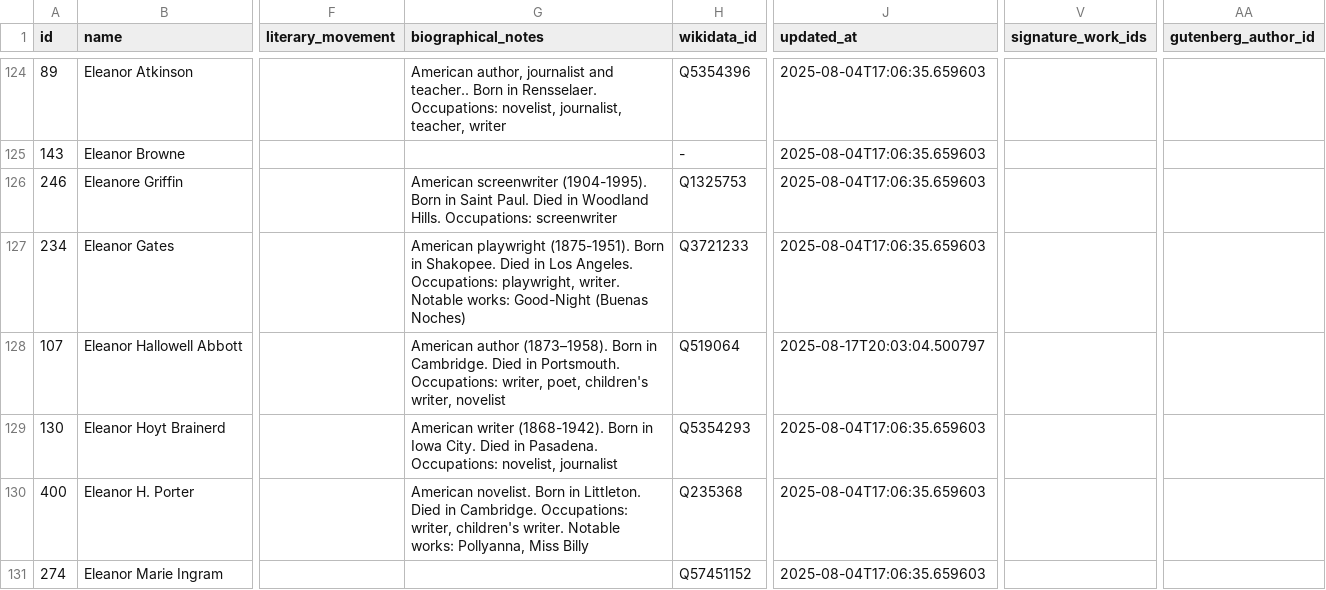
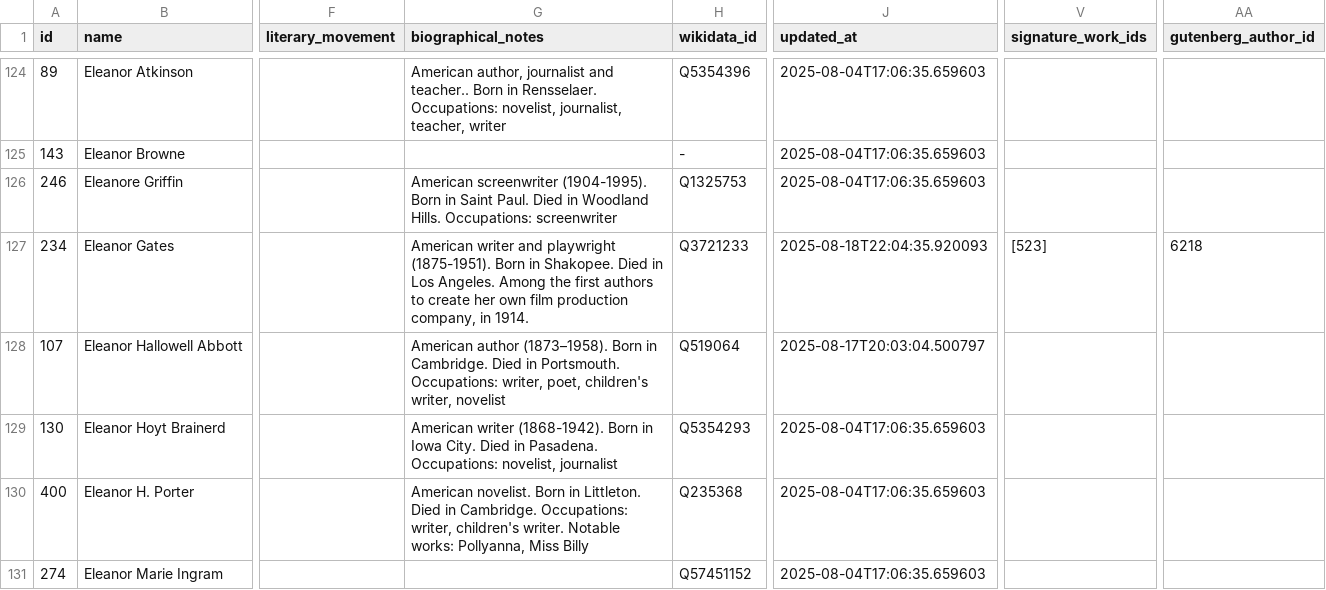
Before and after one commit to nonmodernist/her-hollywood-story, a CSV file: _backend/source-data/current/authors_rows.csv, drawn as a sheet; only a part is shown, gaps mark what is left out; the diff names each change by its address in the sheet, - before the commit and + after, or states it on an @@ line.

```diff
--- a/_backend/source-data/current/authors_rows.csv
+++ b/_backend/source-data/current/authors_rows.csv
-G127 (biographical_notes): American playwright (1875-1951). Born in Shakopee. Died in Los Angeles. Occupations: playwright, writer. Notable works: Good-Night (Buenas Noches)
+G127 (biographical_notes): American writer and playwright (1875-1951). Born in Shakopee. Died in Los Angeles. Among the first authors to create her own film production company, in 1914.
-J127 (updated_at): 2025-08-04T17:06:35.659603
+J127 (updated_at): 2025-08-18T22:04:35.920093
-V127 (signature_work_ids): (empty)
+V127 (signature_work_ids): [523]
-AA127 (gutenberg_author_id): (empty)
+AA127 (gutenberg_author_id): 6218
```
Also changed, not shown: _backend/source-data/current/films_rows.csv, _backend/source-data/current/source_works_rows.csv, 27 other files.
